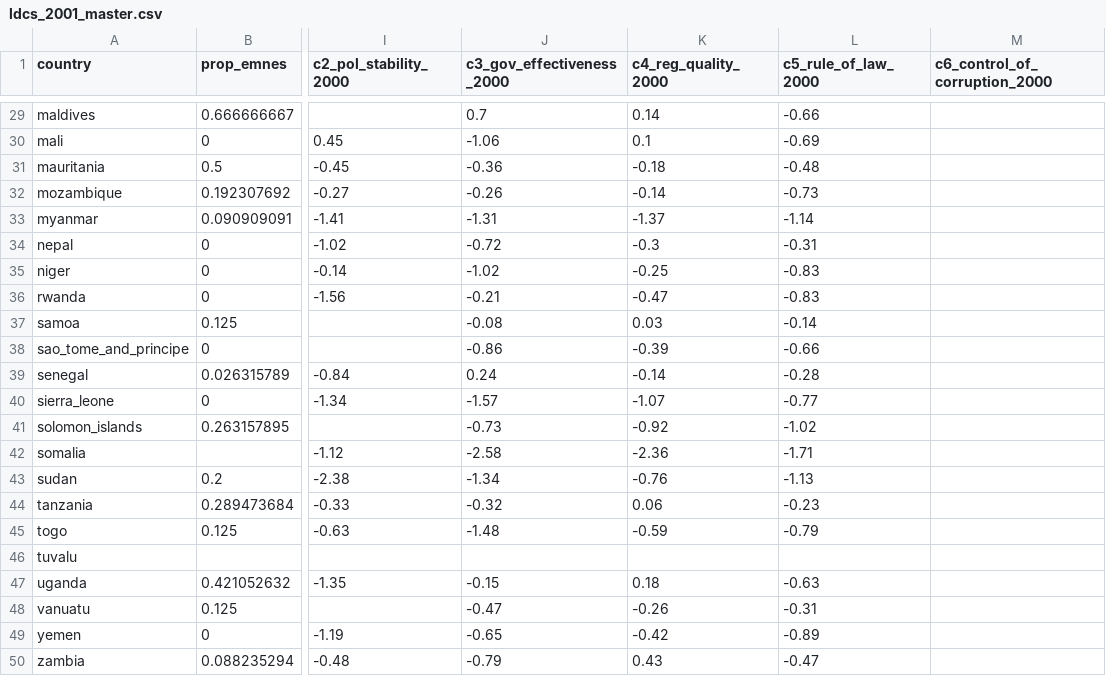
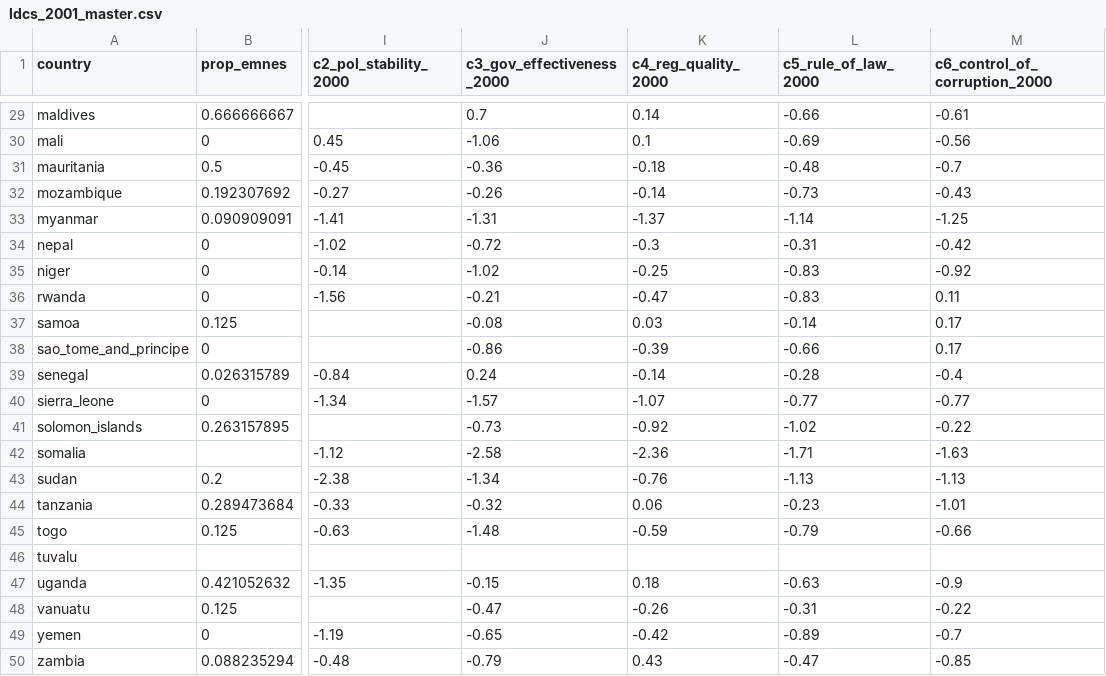
Before and after one commit to andrewkentjohnston/replication_mk2, a CSV file: phase_1/data/ldcs_2001_master.csv, drawn as a sheet; only a part is shown, gaps mark what is left out; the diff covers the shown part only; the diff names each change by its address in the sheet, - before the commit and + after, or states it on an @@ line.

```diff
--- a/phase_1/data/ldcs_2001_master.csv
+++ b/phase_1/data/ldcs_2001_master.csv
-M29 (c6_control_of_corruption_2000): (empty)
+M29 (c6_control_of_corruption_2000): -0.61
-M30 (c6_control_of_corruption_2000): (empty)
+M30 (c6_control_of_corruption_2000): -0.56
-M31 (c6_control_of_corruption_2000): (empty)
+M31 (c6_control_of_corruption_2000): -0.7
-M32 (c6_control_of_corruption_2000): (empty)
+M32 (c6_control_of_corruption_2000): -0.43
-M33 (c6_control_of_corruption_2000): (empty)
+M33 (c6_control_of_corruption_2000): -1.25
-M34 (c6_control_of_corruption_2000): (empty)
+M34 (c6_control_of_corruption_2000): -0.42
-M35 (c6_control_of_corruption_2000): (empty)
+M35 (c6_control_of_corruption_2000): -0.92
-M36 (c6_control_of_corruption_2000): (empty)
+M36 (c6_control_of_corruption_2000): 0.11
-M37:M38 (c6_control_of_corruption_2000): (empty)
+M37:M38 (c6_control_of_corruption_2000): 0.17
-M39 (c6_control_of_corruption_2000): (empty)
+M39 (c6_control_of_corruption_2000): -0.4
-M40 (c6_control_of_corruption_2000): (empty)
+M40 (c6_control_of_corruption_2000): -0.77
-M41 (c6_control_of_corruption_2000): (empty)
+M41 (c6_control_of_corruption_2000): -0.22
-M42 (c6_control_of_corruption_2000): (empty)
+M42 (c6_control_of_corruption_2000): -1.63
-M43 (c6_control_of_corruption_2000): (empty)
+M43 (c6_control_of_corruption_2000): -1.13
-M44 (c6_control_of_corruption_2000): (empty)
+M44 (c6_control_of_corruption_2000): -1.01
-M45 (c6_control_of_corruption_2000): (empty)
+M45 (c6_control_of_corruption_2000): -0.66
-M47 (c6_control_of_corruption_2000): (empty)
+M47 (c6_control_of_corruption_2000): -0.9
-M48 (c6_control_of_corruption_2000): (empty)
+M48 (c6_control_of_corruption_2000): -0.22
-M49 (c6_control_of_corruption_2000): (empty)
+M49 (c6_control_of_corruption_2000): -0.7
-M50 (c6_control_of_corruption_2000): (empty)
+M50 (c6_control_of_corruption_2000): -0.85
```
Also changed, not shown: 27 edited cells elsewhere in this file.
